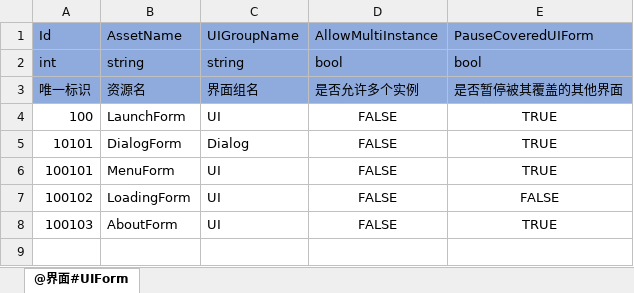
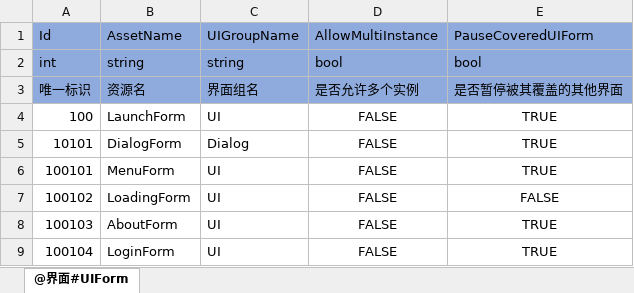
Before and after one commit to ApplemanChen/PythonExcelToConfig, an Excel workbook: xls/J-界面.xlsx, sheet @界面#UIForm, drawn as a sheet; values as stored, in another font and other column widths than the file's, no borders; the diff names each change by its address in the sheet, - before the commit and + after, or states it on an @@ line.

Commit message:
Change UIForm

```diff
--- a/xls/J-界面.xlsx (sheet @界面#UIForm)
+++ b/xls/J-界面.xlsx (sheet @界面#UIForm)
+row 9: 100104 | LoginForm | UI | FALSE | TRUE
```
Also changed, not shown: 1 other file.
